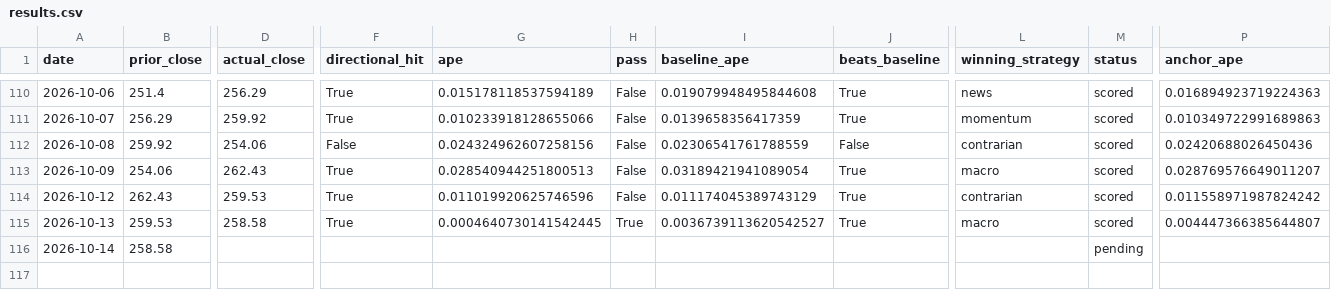
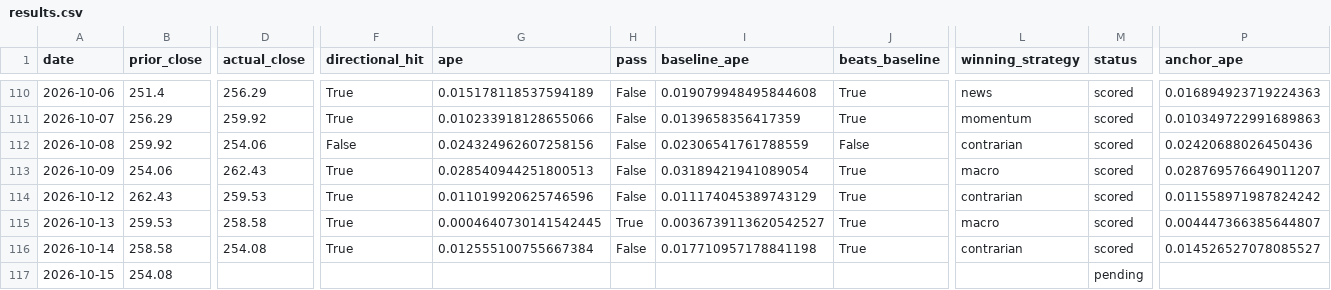
Before and after one commit to fabiopiazza59-hue/agentic-flow-demo, a CSV file: self-improvement_loop/results/results.csv, drawn as a sheet; only a part is shown, gaps mark what is left out; rows hold the shown columns only; the diff names each change by its address in the sheet, - before the commit and + after, or states it on an @@ line.

```diff
--- a/self-improvement_loop/results/results.csv
+++ b/self-improvement_loop/results/results.csv
-D116 (actual_close): (empty)
+D116 (actual_close): 254.08
-F116 (directional_hit): (empty)
+F116 (directional_hit): True
-G116 (ape): (empty)
+G116 (ape): 0.012555100755667384
-H116 (pass): (empty)
+H116 (pass): False
-I116 (baseline_ape): (empty)
+I116 (baseline_ape): 0.017710957178841198
-J116 (beats_baseline): (empty)
+J116 (beats_baseline): True
-L116 (winning_strategy): (empty)
+L116 (winning_strategy): contrarian
-M116 (status): pending
+M116 (status): scored
-P116 (anchor_ape): (empty)
+P116 (anchor_ape): 0.014526527078085527
+row 117: 2026-10-15 | 254.08 |  |  |  |  |  |  |  | pending
```
Also changed, not shown: 13 other files.
